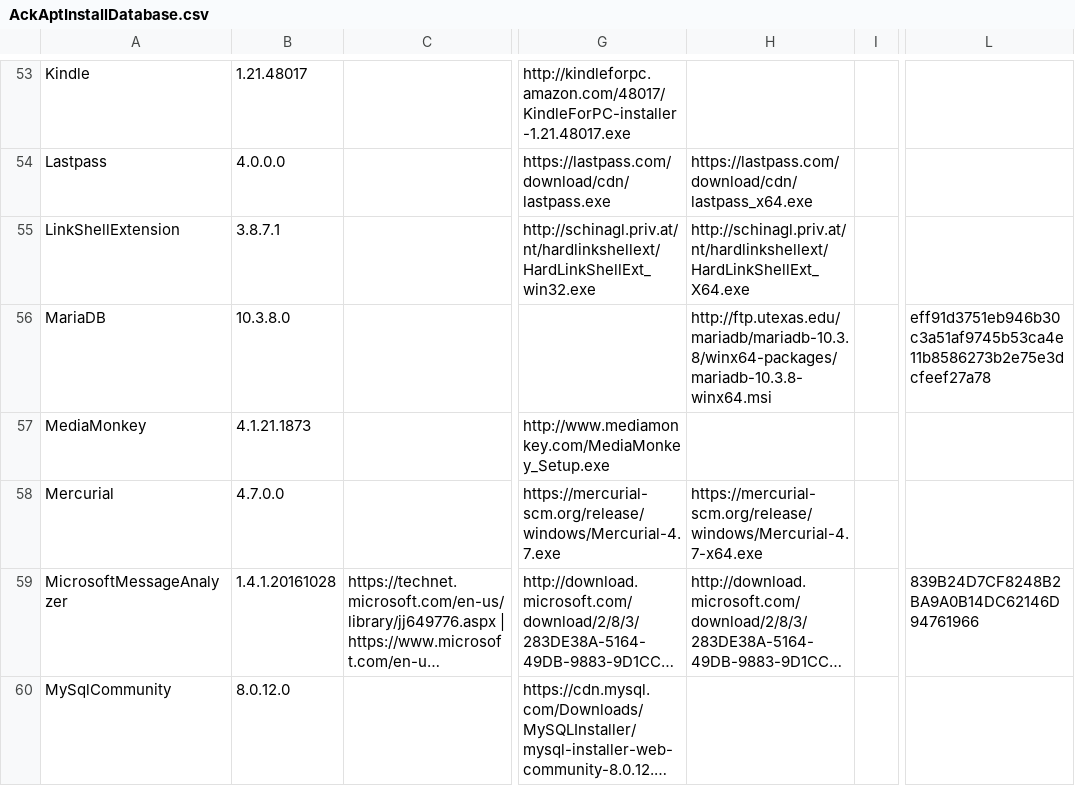
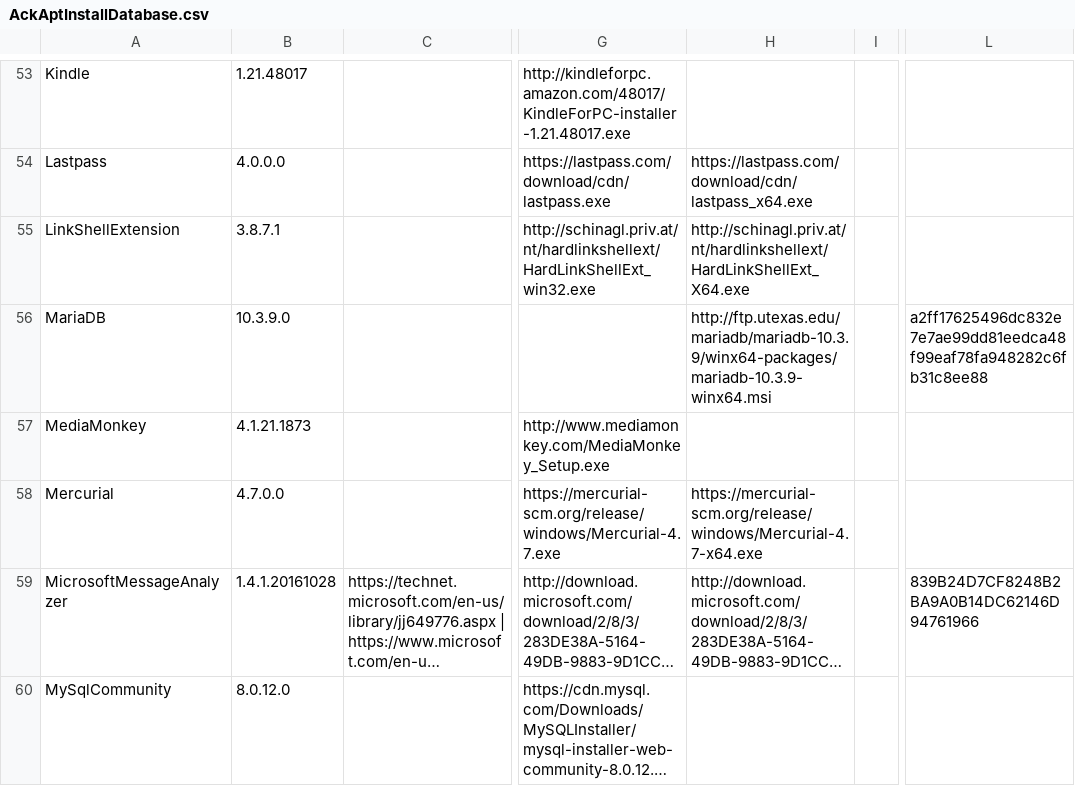
Before and after one commit to ackphht/ackphht.github.io, a CSV file: AckAptInstallDatabase.csv, drawn as a sheet; only a part is shown, gaps mark what is left out; long unchanged cells end in …; the diff covers the shown part only; the diff names each change by its address in the sheet, - before the commit and + after, or states it on an @@ line.

Commit message:
AckApt: stellarium 0.18.2, nodejs 8.11.4, MariaDB 10.3.9, AdobeReaderDC 2018.011.20058

```diff
--- a/AckAptInstallDatabase.csv
+++ b/AckAptInstallDatabase.csv
-B56: 10.3.8.0
+B56: 10.3.9.0
-H56: http://ftp.utexas.edu/mariadb/mariadb-10.3.8/winx64-packages/mariadb-10.3.8-winx64.msi
+H56: http://ftp.utexas.edu/mariadb/mariadb-10.3.9/winx64-packages/mariadb-10.3.9-winx64.msi
-L56: eff91d3751eb946b30c3a51af9745b53ca4e11b8586273b2e75e3dcfeef27a78
+L56: a2ff17625496dc832e7e7ae99dd81eedca48f99eaf78fa948282c6fb31c8ee88
```
Also changed, not shown: 10 edited cells elsewhere in this file.
